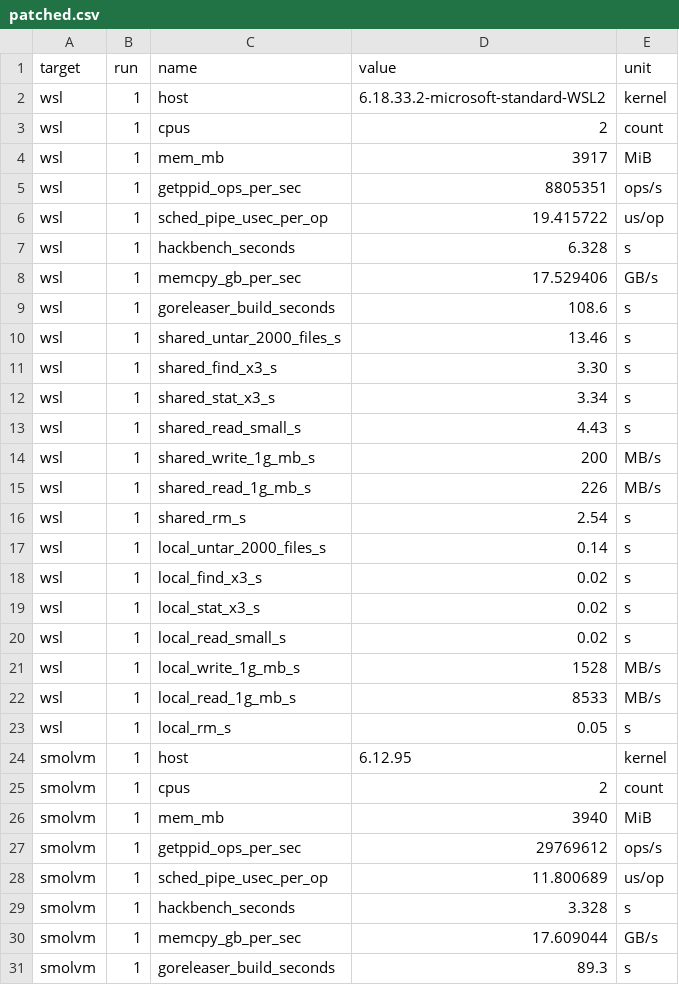
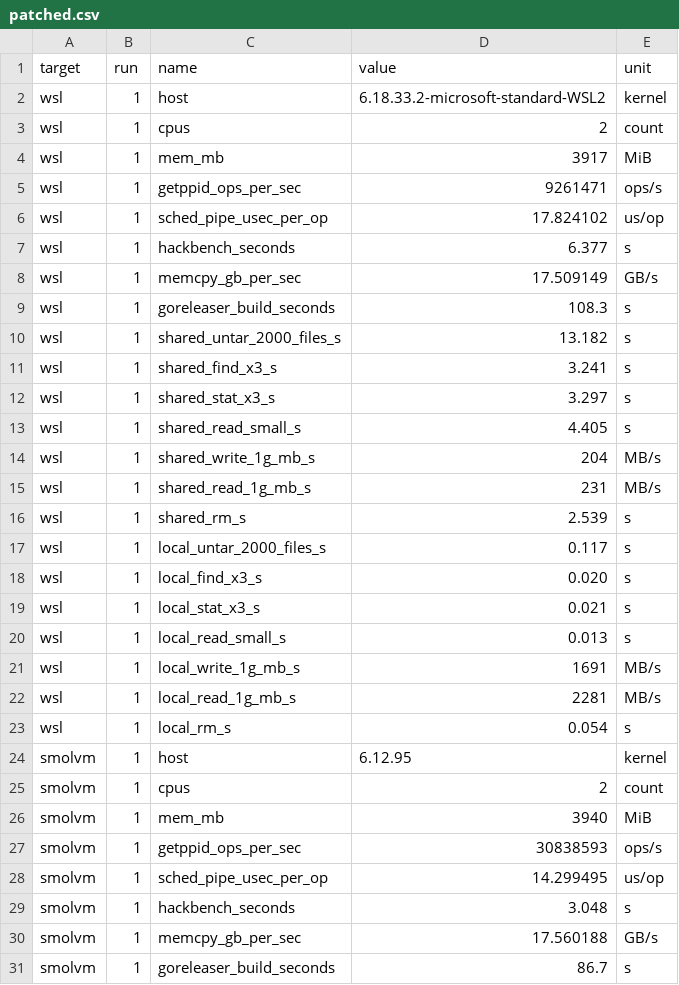
Before and after one commit to smol-machines/smolbench, a CSV file: bench/wsl-vs-smolvm/results/z13-2026-10-10/patched.csv, drawn as a sheet; only a part is shown; the diff covers the shown part only.

```diff
--- a/bench/wsl-vs-smolvm/results/z13-2026-10-10/patched.csv
+++ b/bench/wsl-vs-smolvm/results/z13-2026-10-10/patched.csv
@@ -4,21 +4,21 @@
 "wsl","1","mem_mb","3917","MiB"
-"wsl","1","getppid_ops_per_sec","8805351","ops/s"
-"wsl","1","sched_pipe_usec_per_op","19.415722","us/op"
-"wsl","1","hackbench_seconds","6.328","s"
-"wsl","1","memcpy_gb_per_sec","17.529406","GB/s"
-"wsl","1","goreleaser_build_seconds","108.6","s"
-"wsl","1","shared_untar_2000_files_s","13.46","s"
-"wsl","1","shared_find_x3_s","3.30","s"
-"wsl","1","shared_stat_x3_s","3.34","s"
-"wsl","1","shared_read_small_s","4.43","s"
-"wsl","1","shared_write_1g_mb_s","200","MB/s"
-"wsl","1","shared_read_1g_mb_s","226","MB/s"
-"wsl","1","shared_rm_s","2.54","s"
-"wsl","1","local_untar_2000_files_s","0.14","s"
-"wsl","1","local_find_x3_s","0.02","s"
-"wsl","1","local_stat_x3_s","0.02","s"
-"wsl","1","local_read_small_s","0.02","s"
-"wsl","1","local_write_1g_mb_s","1528","MB/s"
-"wsl","1","local_read_1g_mb_s","8533","MB/s"
-"wsl","1","local_rm_s","0.05","s"
+"wsl","1","getppid_ops_per_sec","9261471","ops/s"
+"wsl","1","sched_pipe_usec_per_op","17.824102","us/op"
+"wsl","1","hackbench_seconds","6.377","s"
+"wsl","1","memcpy_gb_per_sec","17.509149","GB/s"
+"wsl","1","goreleaser_build_seconds","108.3","s"
+"wsl","1","shared_untar_2000_files_s","13.182","s"
+"wsl","1","shared_find_x3_s","3.241","s"
+"wsl","1","shared_stat_x3_s","3.297","s"
+"wsl","1","shared_read_small_s","4.405","s"
+"wsl","1","shared_write_1g_mb_s","204","MB/s"
+"wsl","1","shared_read_1g_mb_s","231","MB/s"
+"wsl","1","shared_rm_s","2.539","s"
+"wsl","1","local_untar_2000_files_s","0.117","s"
+"wsl","1","local_find_x3_s","0.020","s"
+"wsl","1","local_stat_x3_s","0.021","s"
+"wsl","1","local_read_small_s","0.013","s"
+"wsl","1","local_write_1g_mb_s","1691","MB/s"
+"wsl","1","local_read_1g_mb_s","2281","MB/s"
+"wsl","1","local_rm_s","0.054","s"
 "smolvm","1","host","6.12.95","kernel"
@@ -26,6 +26,6 @@
 "smolvm","1","mem_mb","3940","MiB"
-"smolvm","1","getppid_ops_per_sec","29769612","ops/s"
-"smolvm","1","sched_pipe_usec_per_op","11.800689","us/op"
-"smolvm","1","hackbench_seconds","3.328","s"
-"smolvm","1","memcpy_gb_per_sec","17.609044","GB/s"
-"smolvm","1","goreleaser_build_seconds","89.3","s"
+"smolvm","1","getppid_ops_per_sec","30838593","ops/s"
+"smolvm","1","sched_pipe_usec_per_op","14.299495","us/op"
+"smolvm","1","hackbench_seconds","3.048","s"
+"smolvm","1","memcpy_gb_per_sec","17.560188","GB/s"
+"smolvm","1","goreleaser_build_seconds","86.7","s"
```
Also changed, not shown: 89 edited cells elsewhere in this file, bench/wsl-vs-smolvm/results/z13-2026-10-10/smolvm-1.25.4.csv.
